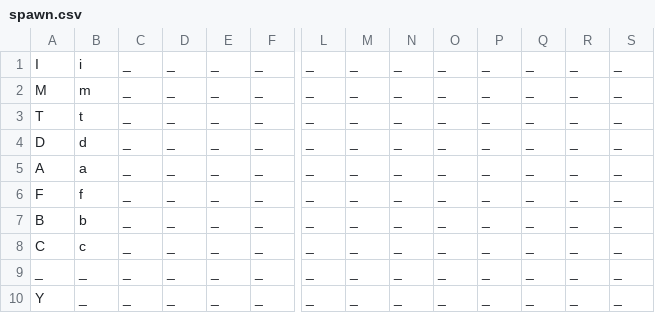
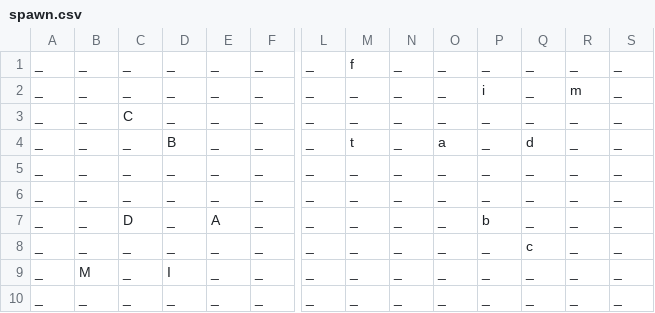
Before and after one commit to DosKobold/DigitalerVernichtungskrieg, a CSV file: src/main/resources/maps/01_Little_Island/spawn.csv, drawn as a sheet; only a part is shown, gaps mark what is left out; removed rows and columns are numbered as before the commit, all else as after; rows hold the shown columns only; the diff names each change by its address in the sheet, - before the commit and + after, or states it on an @@ line.

Commit message:
maps: Added spawns

```diff
--- a/src/main/resources/maps/01_Little_Island/spawn.csv
+++ b/src/main/resources/maps/01_Little_Island/spawn.csv
-A1: I
+A1: _
-B1: i
+B1: _
-M1: _
+M1: f
-A2: M
+A2: _
-B2: m
+B2: _
-P2: _
+P2: i
-R2: _
+R2: m
-A3: T
+A3: _
-B3: t
+B3: _
-C3: _
+C3: C
-A4: D
+A4: _
-B4: d
+B4: _
-D4: _
+D4: B
-M4: _
+M4: t
-O4: _
+O4: a
-Q4: _
+Q4: d
-row 5: A | a | _ | _ | _ | _ | _ | _ | _ | _ | _ | _ | _ | _
-row 6: F | f | _ | _ | _ | _ | _ | _ | _ | _ | _ | _ | _ | _
-row 7: B | b | _ | _ | _ | _ | _ | _ | _ | _ | _ | _ | _ | _
-row 8: C | c | _ | _ | _ | _ | _ | _ | _ | _ | _ | _ | _ | _
-A6: Y
+A6: _
+row 7: _ | _ | D | _ | A | _ | _ | _ | _ | _ | b | _ | _ | _
+row 8: _ | _ | _ | _ | _ | _ | _ | _ | _ | _ | _ | c | _ | _
+row 9: _ | M | _ | I | _ | _ | _ | _ | _ | _ | _ | _ | _ | _
+row 10: _ | _ | _ | _ | _ | _ | _ | _ | _ | _ | _ | _ | _ | _
```
Also changed, not shown: src/main/resources/maps/05_Eon_Springs/spawn.csv, src/main/resources/maps/17_Piston_Dam/spawn.csv, 1 other file.
